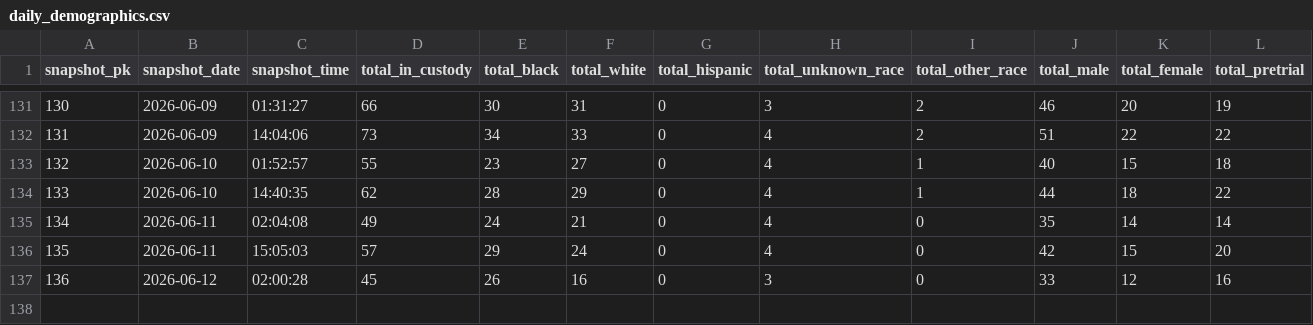
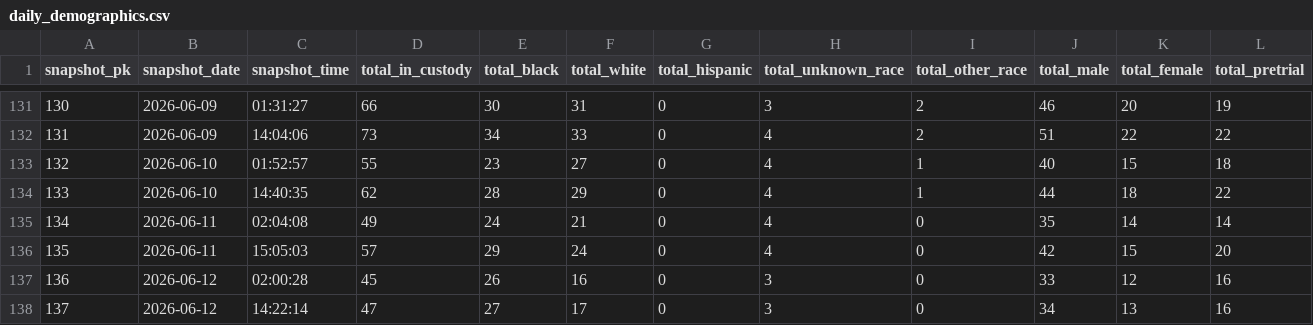
Before and after one commit to kalebwolfgang/kalamazoo-jail-scraper, a CSV file: daily_demographics.csv, drawn as a sheet; only a part is shown, gaps mark what is left out; rows hold the shown columns only; the diff names each change by its address in the sheet, - before the commit and + after, or states it on an @@ line.

```diff
--- a/daily_demographics.csv
+++ b/daily_demographics.csv
+row 138: 137 | 2026-06-12 | 14:22:14 | 47 | 27 | 17 | 0 | 3 | 0 | 34 | 13 | 16
```
Also changed, not shown: all_historical_people.csv, current_inmates.csv, 1 other file.
